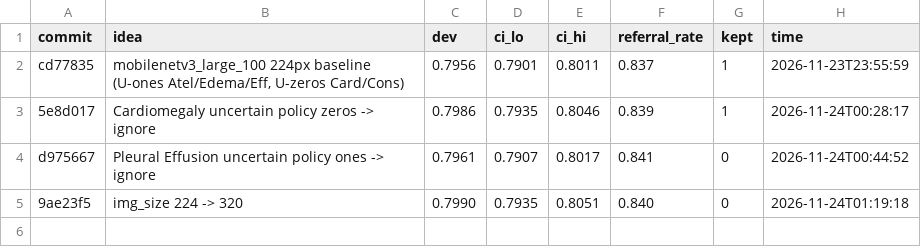
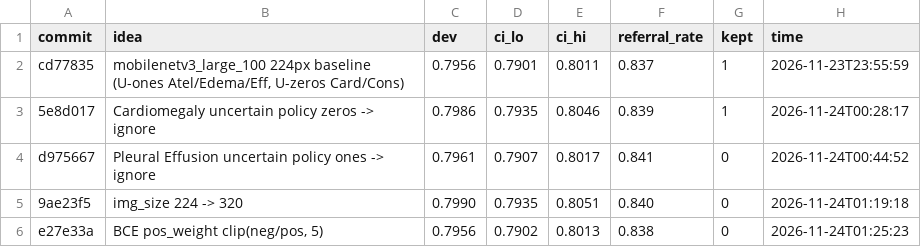
Before and after one commit to andrewlee23023-maker/CheXLite, a TSV file: experiments/log.tsv, drawn as a sheet; the diff names each change by its address in the sheet, - before the commit and + after, or states it on an @@ line.

Commit message:
log: BCE pos_weight clip(neg/pos, 5) -> dev 0.7956 (reverted)

```diff
--- a/experiments/log.tsv
+++ b/experiments/log.tsv
+row 6: e27e33a | BCE pos_weight clip(neg/pos, 5) | 0.7956 | 0.7902 | 0.8013 | 0.838 | 0 | 2026-11-24T01:25:23
```
